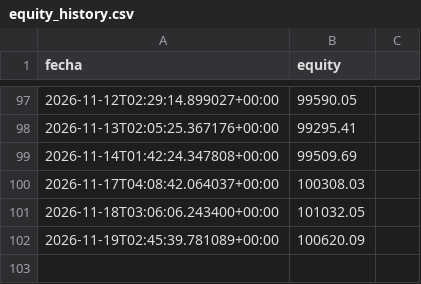
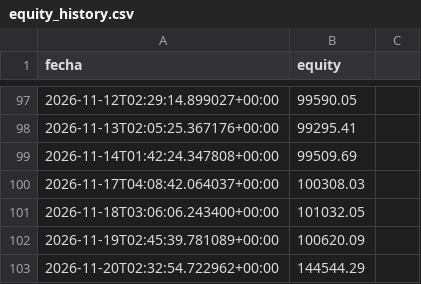
Before and after one commit to datanalytics86/TradingBot, a CSV file: equity_history.csv, drawn as a sheet; only a part is shown, gaps mark what is left out; the diff names each change by its address in the sheet, - before the commit and + after, or states it on an @@ line.

```diff
--- a/equity_history.csv
+++ b/equity_history.csv
+row 103: 2026-11-20T02:32:54.722962+00:00 | 144544.29
```
Also changed, not shown: 4 other files.
